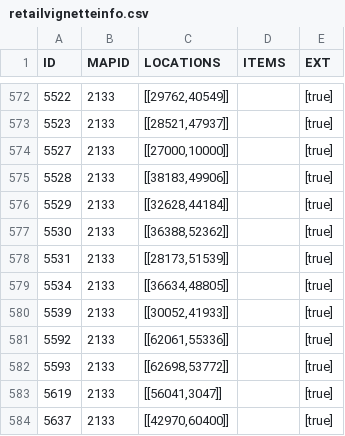
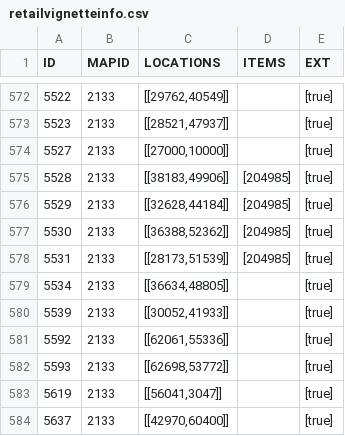
Before and after one commit to TomCats/TomCats-WoW-AddOns, a CSV file: data/retailvignetteinfo.csv, drawn as a sheet; only a part is shown, gaps mark what is left out.

```diff
--- a/data/retailvignetteinfo.csv
+++ b/data/retailvignetteinfo.csv
@@ -574,6 +574,6 @@ ID,MAPID,LOCATIONS,ITEMS,EXT
 5527,2133,"[[27000,10000]]",,"[true]"
-5528,2133,"[[38183,49906]]",,"[true]"
-5529,2133,"[[32628,44184]]",,"[true]"
-5530,2133,"[[36388,52362]]",,"[true]"
-5531,2133,"[[28173,51539]]",,"[true]"
+5528,2133,"[[38183,49906]]","[204985]","[true]"
+5529,2133,"[[32628,44184]]","[204985]","[true]"
+5530,2133,"[[36388,52362]]","[204985]","[true]"
+5531,2133,"[[28173,51539]]","[204985]","[true]"
 5534,2133,"[[36634,48805]]",,"[true]"
```
Also changed, not shown: 9 other files.
